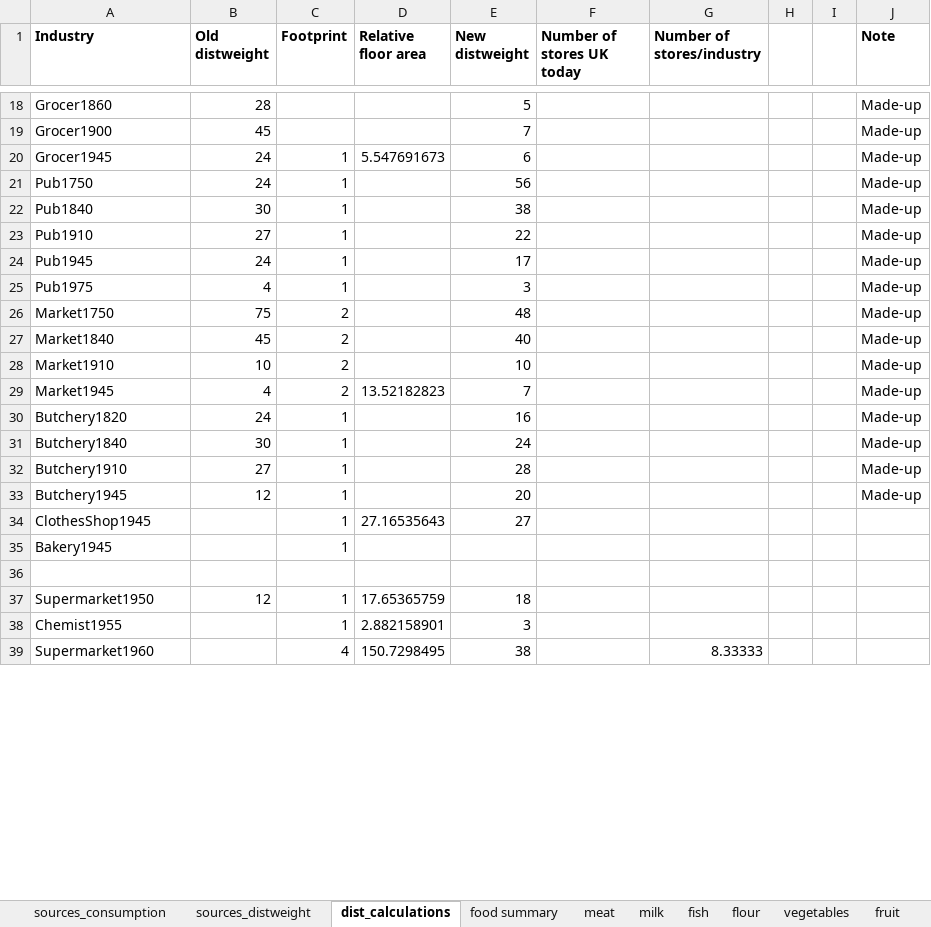
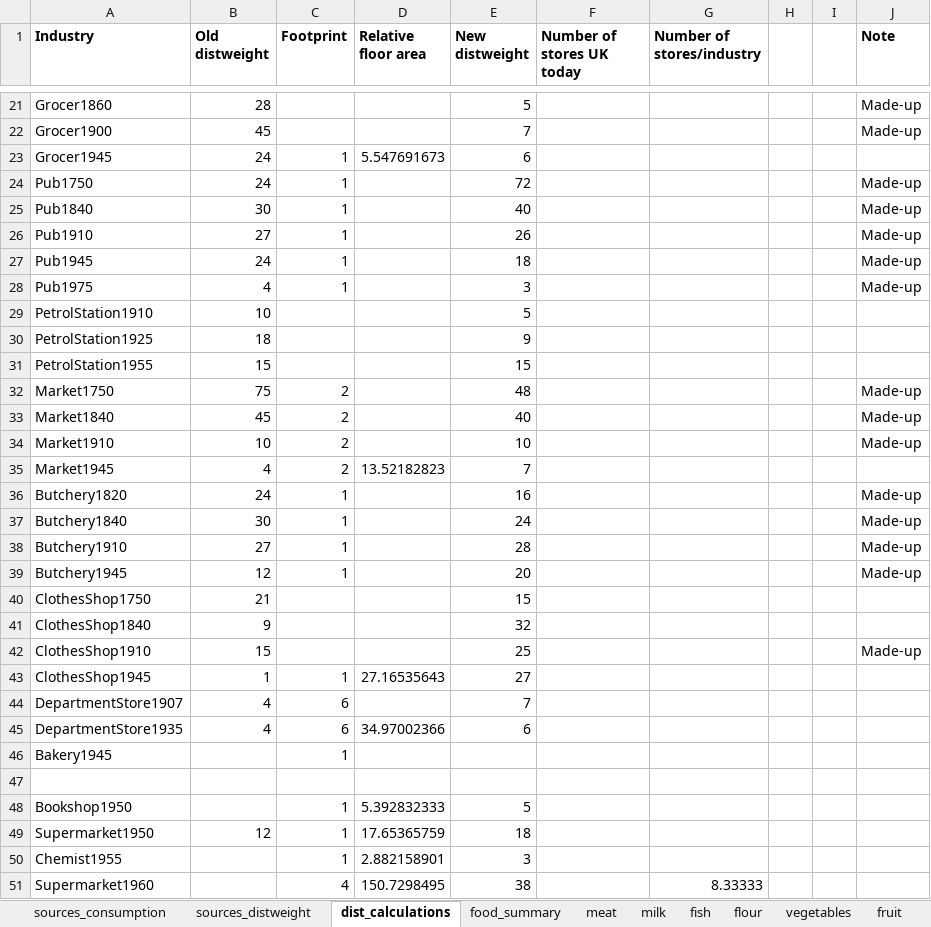
Before and after one commit to martin509/simutrans-pak128.britain, an Excel workbook: industry/industry.xlsx, sheet dist_calculations, drawn as a sheet; only a part is shown, gaps mark what is left out; values as stored, in another font and other column widths than the file's, no borders; addresses are those after the commit; the diff covers the shown part only; the diff names each change by its address in the sheet, - before the commit and + after, or states it on an @@ line.

Commit message:
Update with petrol, clothes & books calculations

```diff
--- a/industry/industry.xlsx (sheet dist_calculations)
+++ b/industry/industry.xlsx (sheet dist_calculations)
-sheet tab: food summary
+sheet tab: food_summary
-J23 (Note): Made-up
+J23 (Note): (empty)
-E24 (New distweight): 56
+E24 (New distweight): 72
-E25 (New distweight): 38
+E25 (New distweight): 40
-E26 (New distweight): 22
+E26 (New distweight): 26
-E27 (New distweight): 17
+E27 (New distweight): 18
+row 29: PetrolStation1910 | 10 |  |  | 5
+row 30: PetrolStation1925 | 18 |  |  | 9
+row 31: PetrolStation1955 | 15 |  |  | 15
-J35 (Note): Made-up
+J35 (Note): (empty)
+row 40: ClothesShop1750 | 21 |  |  | 15
+row 41: ClothesShop1840 | 9 |  |  | 32
+row 42: ClothesShop1910 | 15 |  |  | 25 |  |  |  |  | Made-up
-B43 (Old distweight): (empty)
+B43 (Old distweight): 1
+row 44: DepartmentStore1907 | 4 | 6 |  | 7
+row 45: DepartmentStore1935 | 4 | 6 | 34.97002366 | 6
+row 48: Bookshop1950 |  | 1 | 5.392832333 | 5
```
Also changed, not shown: 5 added rows and 7 edited cells elsewhere in this sheet, sheet food_summary, sheet sources_distweight, other sheet tabs, formulas that keep their value, charts or pictures.
